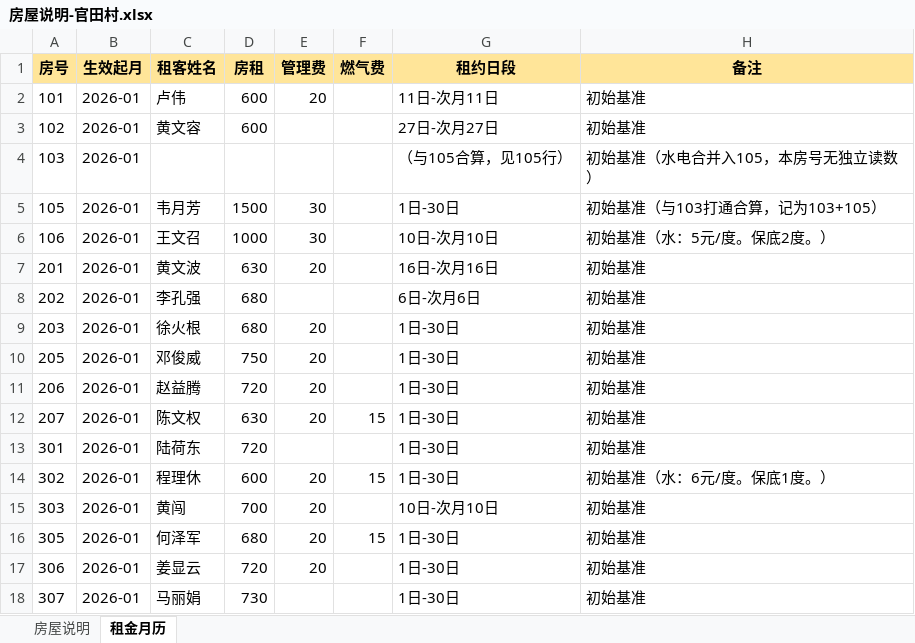
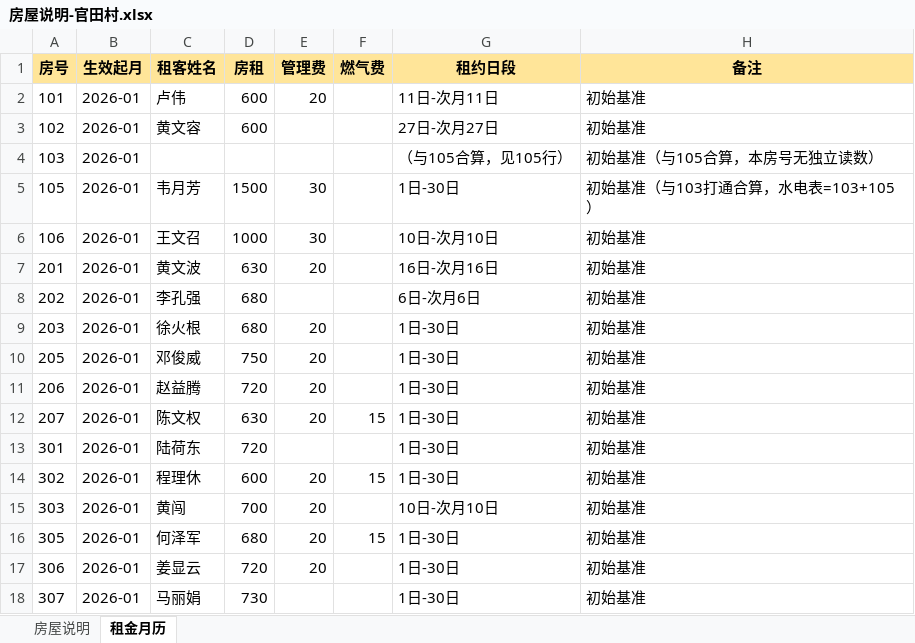
Before and after one commit to yiqianglin/fangzu, an Excel workbook: 通用/房屋说明-官田村.xlsx, sheet 租金月历, drawn as a sheet; values as stored, in another font and other column widths than the file's, no borders; the diff names each change by its address in the sheet, - before the commit and + after, or states it on an @@ line.

```diff
--- a/通用/房屋说明-官田村.xlsx (sheet 租金月历)
+++ b/通用/房屋说明-官田村.xlsx (sheet 租金月历)
-H4 (备注): 初始基准（水电合并入105，本房号无独立读数）
+H4 (备注): 初始基准（与105合算，本房号无独立读数）
-H5 (备注): 初始基准（与103打通合算，记为103+105）
+H5 (备注): 初始基准（与103打通合算，水电表=103+105）
-H6 (备注): 初始基准（水：5元/度。保底2度。）
+H6 (备注): 初始基准
-H14 (备注): 初始基准（水：6元/度。保底1度。）
+H14 (备注): 初始基准
```
Also changed, not shown: sheet 房屋说明, 通用/房屋说明-变电站.xlsx, 1 other file.
